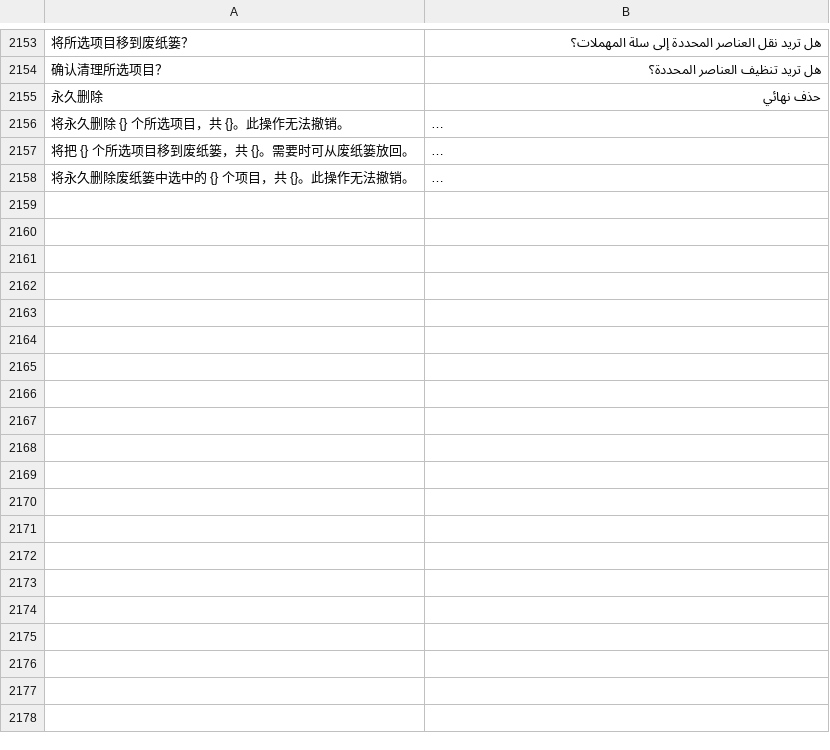
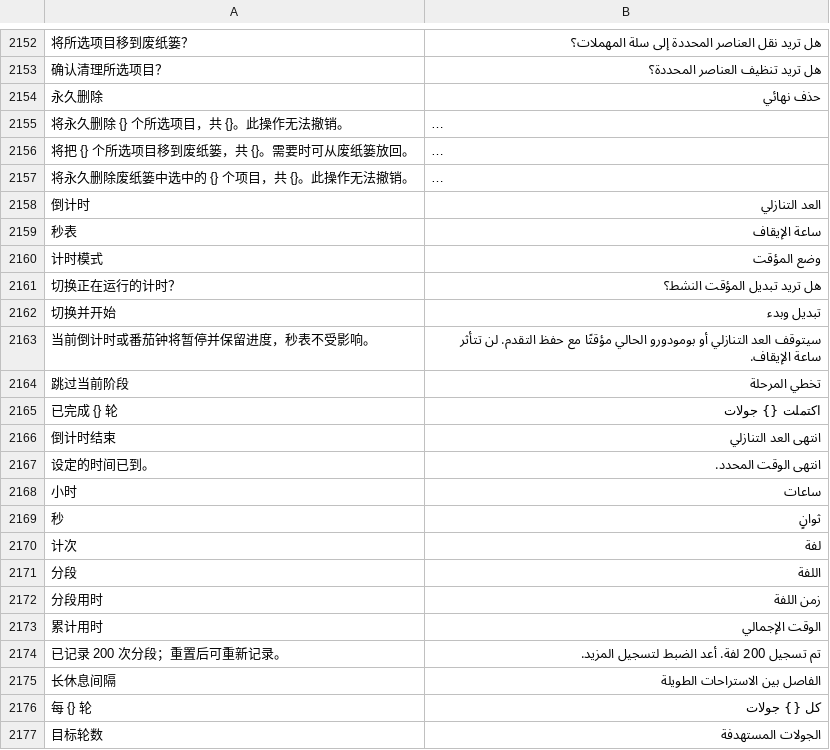
Before and after one commit to ysicing/XStats, a TSV file: Packages/XStatsKit/Sources/Localization/Resources/ar.tsv, drawn as a sheet; only a part is shown, gaps mark what is left out; long unchanged cells end in …; the diff covers the shown part only; the diff names each change by its address in the sheet, - before the commit and + after, or states it on an @@ line.

```diff
--- a/Packages/XStatsKit/Sources/Localization/Resources/ar.tsv
+++ b/Packages/XStatsKit/Sources/Localization/Resources/ar.tsv
+row 2158: 倒计时 | العد التنازلي
+row 2159: 秒表 | ساعة الإيقاف
+row 2160: 计时模式 | وضع المؤقت
+row 2161: 切换正在运行的计时？ | هل تريد تبديل المؤقت النشط؟
+row 2162: 切换并开始 | تبديل وبدء
+row 2163: 当前倒计时或番茄钟将暂停并保留进度，秒表不受影响。 | سيتوقف العد التنازلي أو بومودورو الحالي مؤقتًا مع حفظ التقدم. لن تتأثر ساعة الإيقاف.
+row 2164: 跳过当前阶段 | تخطي المرحلة
+row 2165: 已完成 {} 轮 | اكتملت {} جولات
+row 2166: 倒计时结束 | انتهى العد التنازلي
+row 2167: 设定的时间已到。 | انتهى الوقت المحدد.
+row 2168: 小时 | ساعات
+row 2169: 秒 | ثوانٍ
+row 2170: 计次 | لفة
+row 2171: 分段 | اللفة
+row 2172: 分段用时 | زمن اللفة
+row 2173: 累计用时 | الوقت الإجمالي
+row 2174: 已记录 200 次分段；重置后可重新记录。 | تم تسجيل 200 لفة. أعد الضبط لتسجيل المزيد.
+row 2175: 长休息间隔 | الفاصل بين الاستراحات الطويلة
+row 2176: 每 {} 轮 | كل {} جولات
+row 2177: 目标轮数 | الجولات المستهدفة
```
Also changed, not shown: 24 added rows and 3 removed rows elsewhere in this file, Packages/XStatsKit/Sources/Localization/Resources/de.tsv, Packages/XStatsKit/Sources/Localization/Resources/es.tsv, 46 other files.
